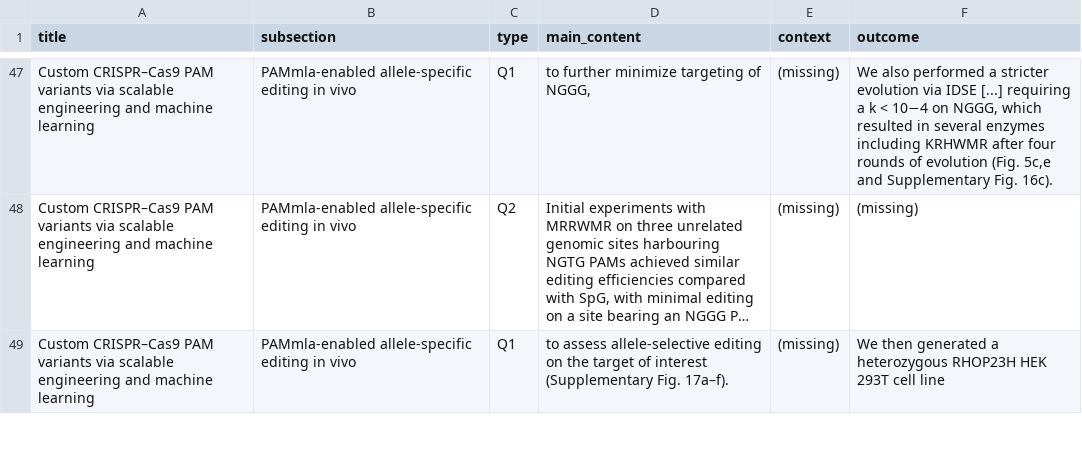
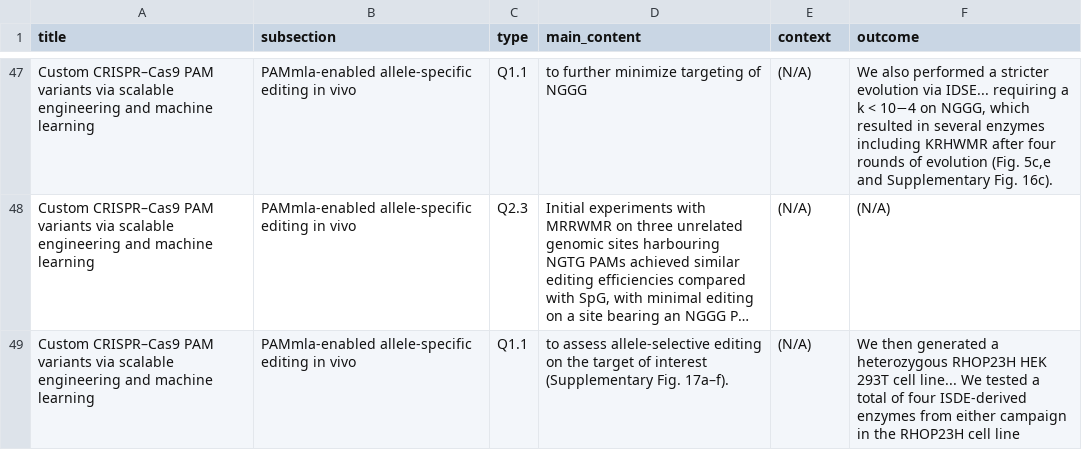
Before and after one commit to kelsingo/biology-reasoning-tool, a CSV file: data/gemini-experiments/extraction/from-json/formatted/crispr.csv, drawn as a sheet; only a part is shown, gaps mark what is left out; long unchanged cells end in …; the diff covers the shown part only; the diff names each change by its address in the sheet, - before the commit and + after, or states it on an @@ line.

```diff
--- a/data/gemini-experiments/extraction/from-json/formatted/crispr.csv
+++ b/data/gemini-experiments/extraction/from-json/formatted/crispr.csv
-C47 (type): Q1
+C47 (type): Q1.1
-D47 (main_content): to further minimize targeting of NGGG,
+D47 (main_content): to further minimize targeting of NGGG
-E47:E49 (context): (missing)
+E47:E49 (context): (N/A)
-F47 (outcome): …evolution via IDSE [...] requiring a…
+F47 (outcome): …evolution via IDSE... requiring a…
-C48 (type): Q2
+C48 (type): Q2.3
-F48 (outcome): (missing)
+F48 (outcome): (N/A)
-C49 (type): Q1
+C49 (type): Q1.1
-F49 (outcome): …293T cell line
+F49 (outcome): …293T cell line... We tested a total of four ISDE-derived enzymes from either campaign in the RHOP23H cell line
```
Also changed, not shown: 4 added rows, 4 removed rows and 137 edited cells elsewhere in this file, data/gemini-experiments/extraction/from-json/formatted/breast_cancer.csv, data/gemini-experiments/extraction/from-json/formatted/mechanical.csv, 6 other files.
